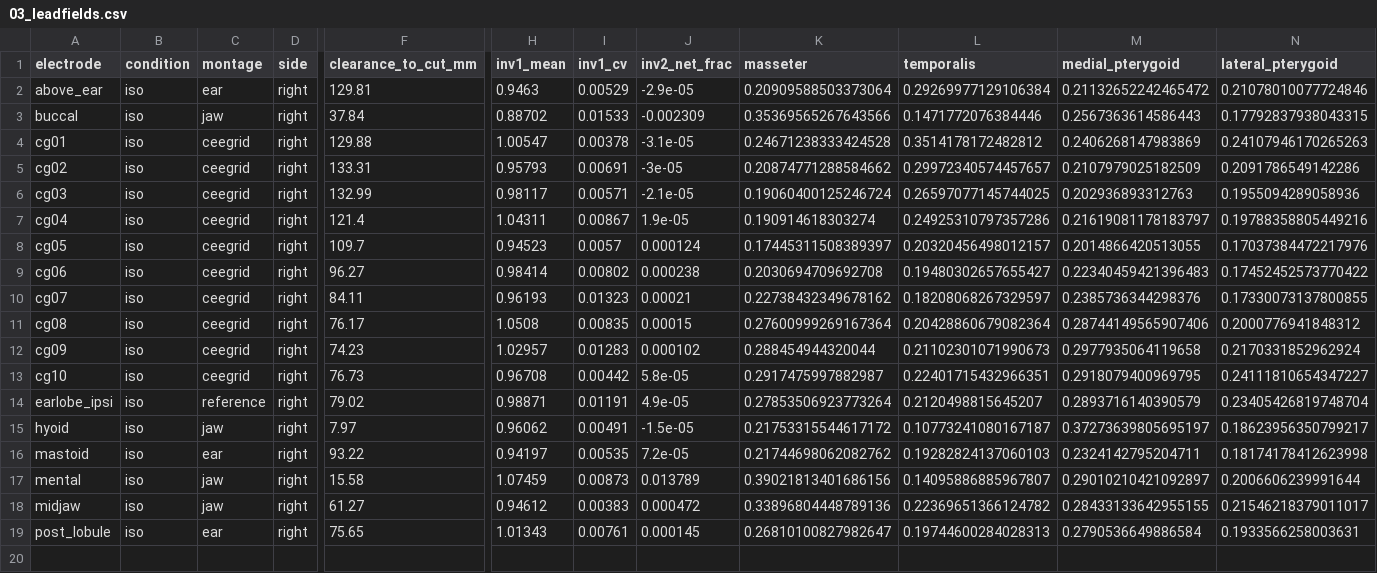
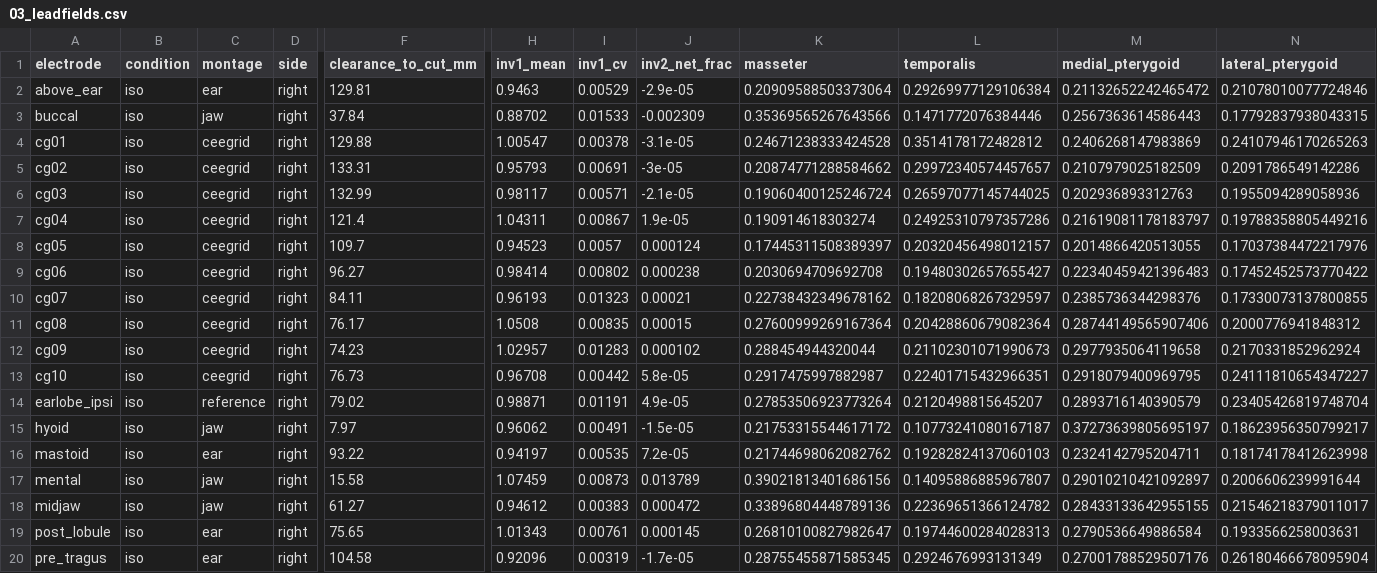
Before and after one commit to Somach-Systems-Inc/ear-emg-forward-model, a CSV file: results/03_leadfields.csv, drawn as a sheet; only a part is shown, gaps mark what is left out; rows hold the shown columns only; the diff names each change by its address in the sheet, - before the commit and + after, or states it on an @@ line.

```diff
--- a/results/03_leadfields.csv
+++ b/results/03_leadfields.csv
+row 20: pre_tragus | iso | ear | right | 104.58 | 0.92096 | 0.00319 | -1.7e-05 | 0.28755455871585345 | 0.2924676993131349 | 0.27001788529507176 | 0.26180466678095904
```
Also changed, not shown: 5 other files.
